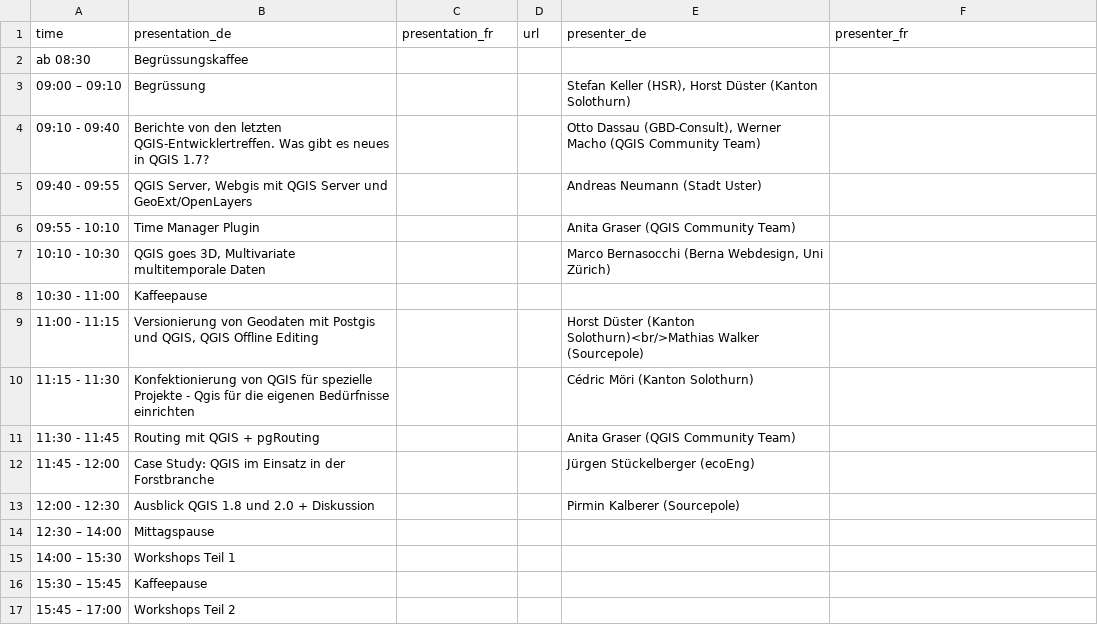
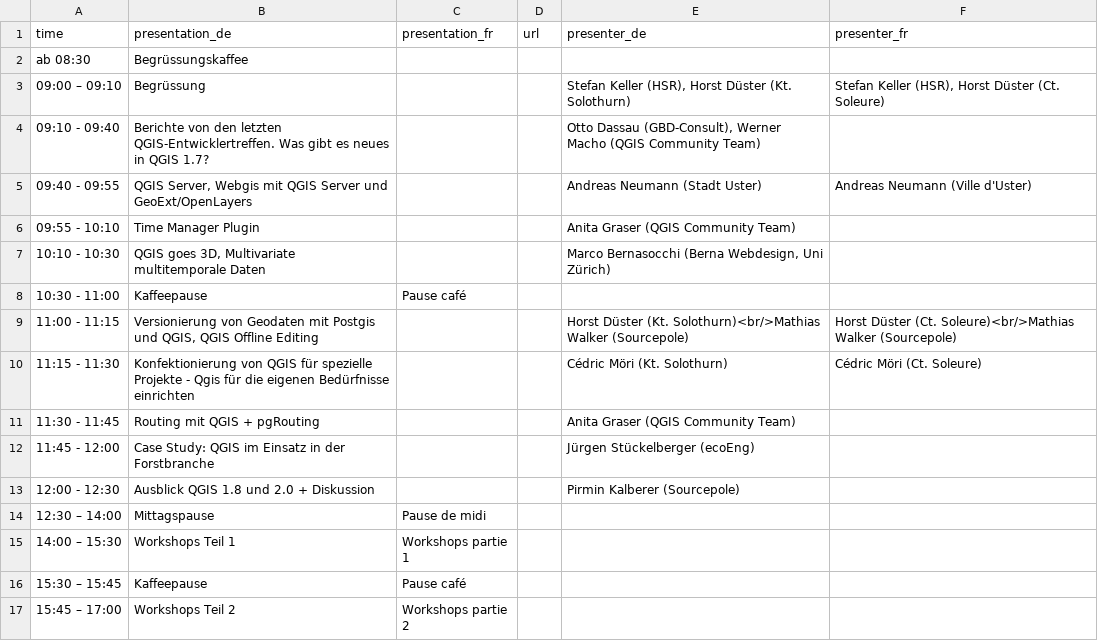
Before and after one commit to qgis-ch/qgis-ch-website, a CSV file: _data/anwendertreffen-2011.csv, drawn as a sheet; the diff names each change by its address in the sheet, - before the commit and + after, or states it on an @@ line.

Commit message:
Add page and translations for user meeting 2011

```diff
--- a/_data/anwendertreffen-2011.csv
+++ b/_data/anwendertreffen-2011.csv
-E3 (presenter_de): …Horst Düster (Kanton Solothurn)
+E3 (presenter_de): …Horst Düster (Kt. Solothurn)
-F3 (presenter_fr): (empty)
+F3 (presenter_fr): Stefan Keller (HSR), Horst Düster (Ct. Soleure)
-F5 (presenter_fr): (empty)
+F5 (presenter_fr): Andreas Neumann (Ville d'Uster)
-C8 (presentation_fr): (empty)
+C8 (presentation_fr): Pause café
-E9 (presenter_de): Horst Düster (Kanton Solothurn)<br/>Mathias Walker…
+E9 (presenter_de): Horst Düster (Kt. Solothurn)<br/>Mathias Walker…
-F9 (presenter_fr): (empty)
+F9 (presenter_fr): Horst Düster (Ct. Soleure)<br/>Mathias Walker (Sourcepole)
-E10 (presenter_de): Cédric Möri (Kanton Solothurn)
+E10 (presenter_de): Cédric Möri (Kt. Solothurn)
-F10 (presenter_fr): (empty)
+F10 (presenter_fr): Cédric Möri (Ct. Soleure)
-C14 (presentation_fr): (empty)
+C14 (presentation_fr): Pause de midi
-C15 (presentation_fr): (empty)
+C15 (presentation_fr): Workshops partie 1
-C16 (presentation_fr): (empty)
+C16 (presentation_fr): Pause café
-C17 (presentation_fr): (empty)
+C17 (presentation_fr): Workshops partie 2
```
Also changed, not shown: 1 other file.
